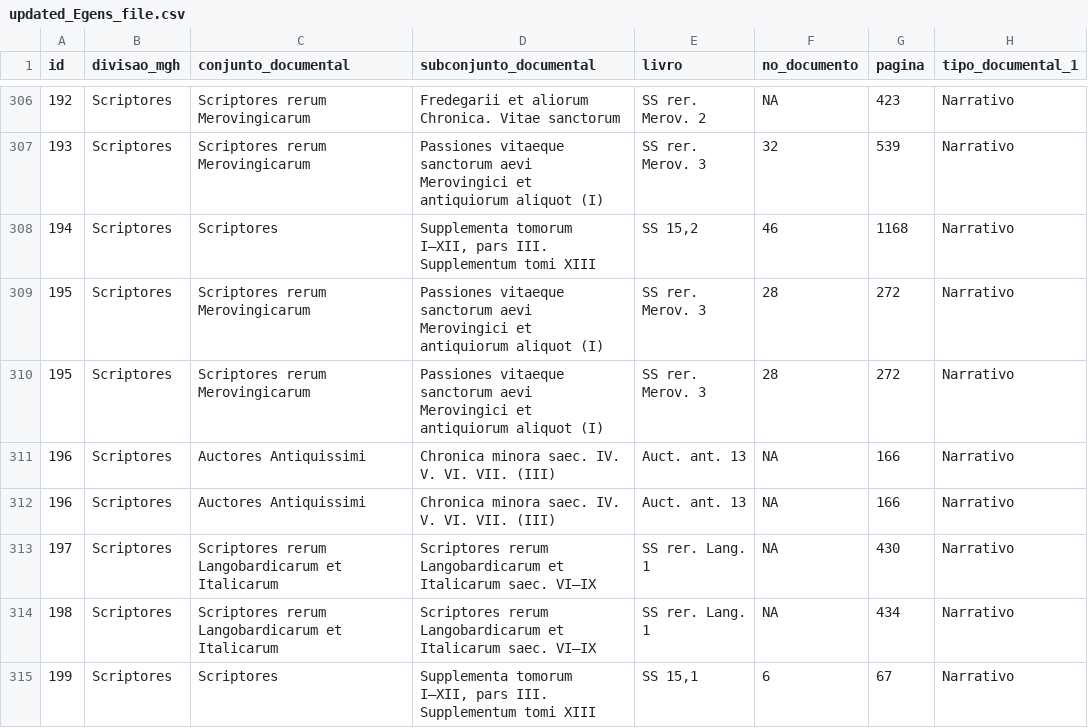
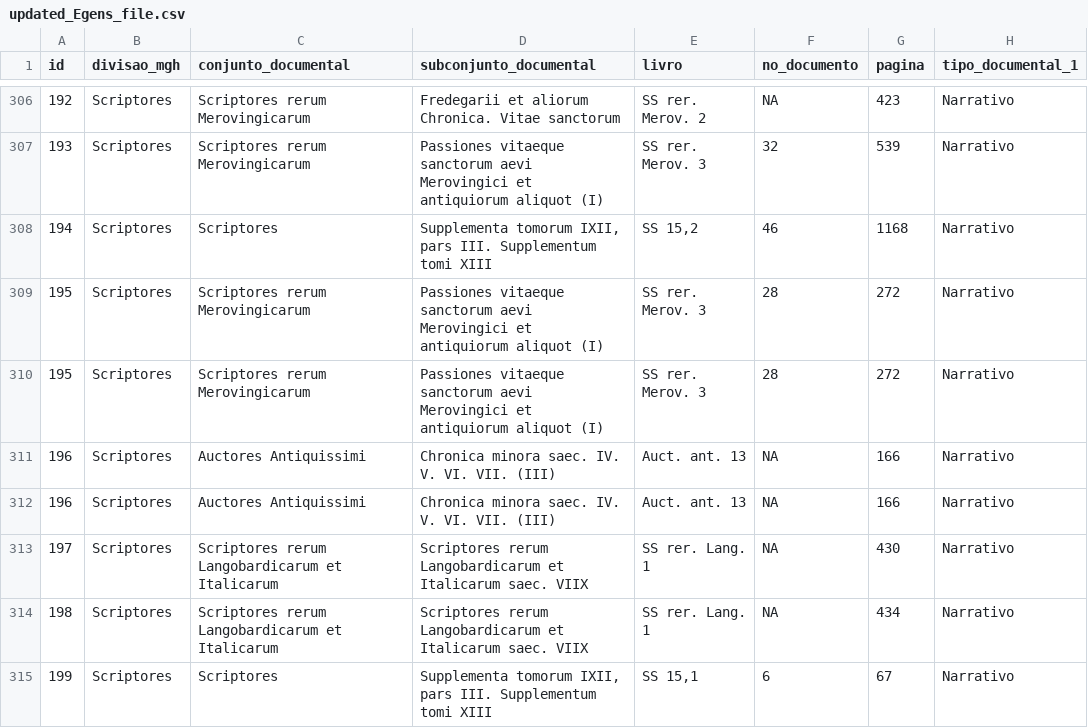
Before and after one commit to thirisi/csv-to-html-table, a CSV file: data/updated_Egens_file.csv, drawn as a sheet; only a part is shown, gaps mark what is left out; the diff covers the shown part only; the diff names each change by its address in the sheet, - before the commit and + after, or states it on an @@ line.

Commit message:
Update updated_Egens_file.csv

```diff
--- a/data/updated_Egens_file.csv
+++ b/data/updated_Egens_file.csv
-D308 (subconjunto_documental): Supplementa tomorum I–XII, pars III.…
+D308 (subconjunto_documental): Supplementa tomorum IXII, pars III.…
-D313:D314 (subconjunto_documental): …Italicarum saec. VI–IX
+D313:D314 (subconjunto_documental): …Italicarum saec. VIIX
-D315 (subconjunto_documental): Supplementa tomorum I–XII, pars III.…
+D315 (subconjunto_documental): Supplementa tomorum IXII, pars III.…
```
Also changed, not shown: 173 edited cells elsewhere in this file.
